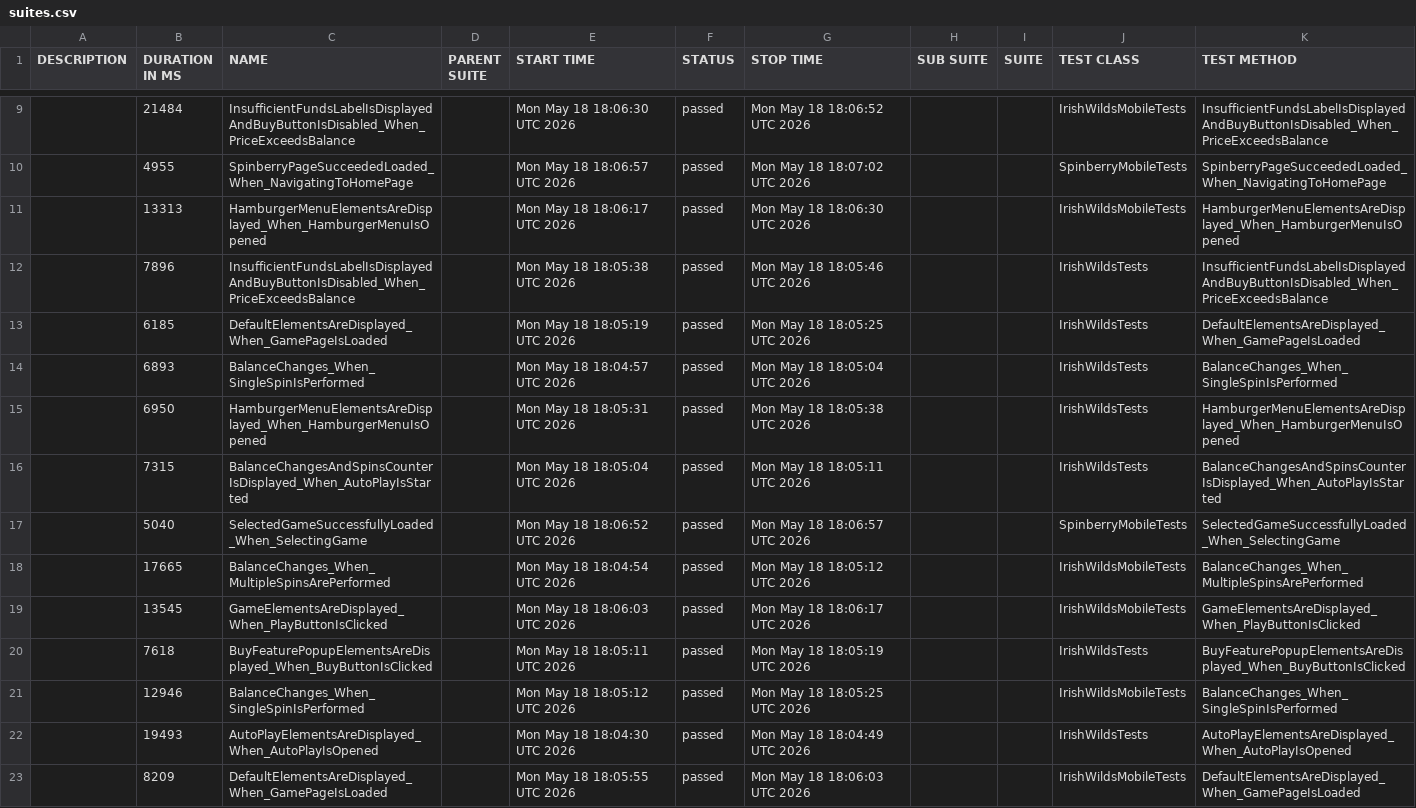
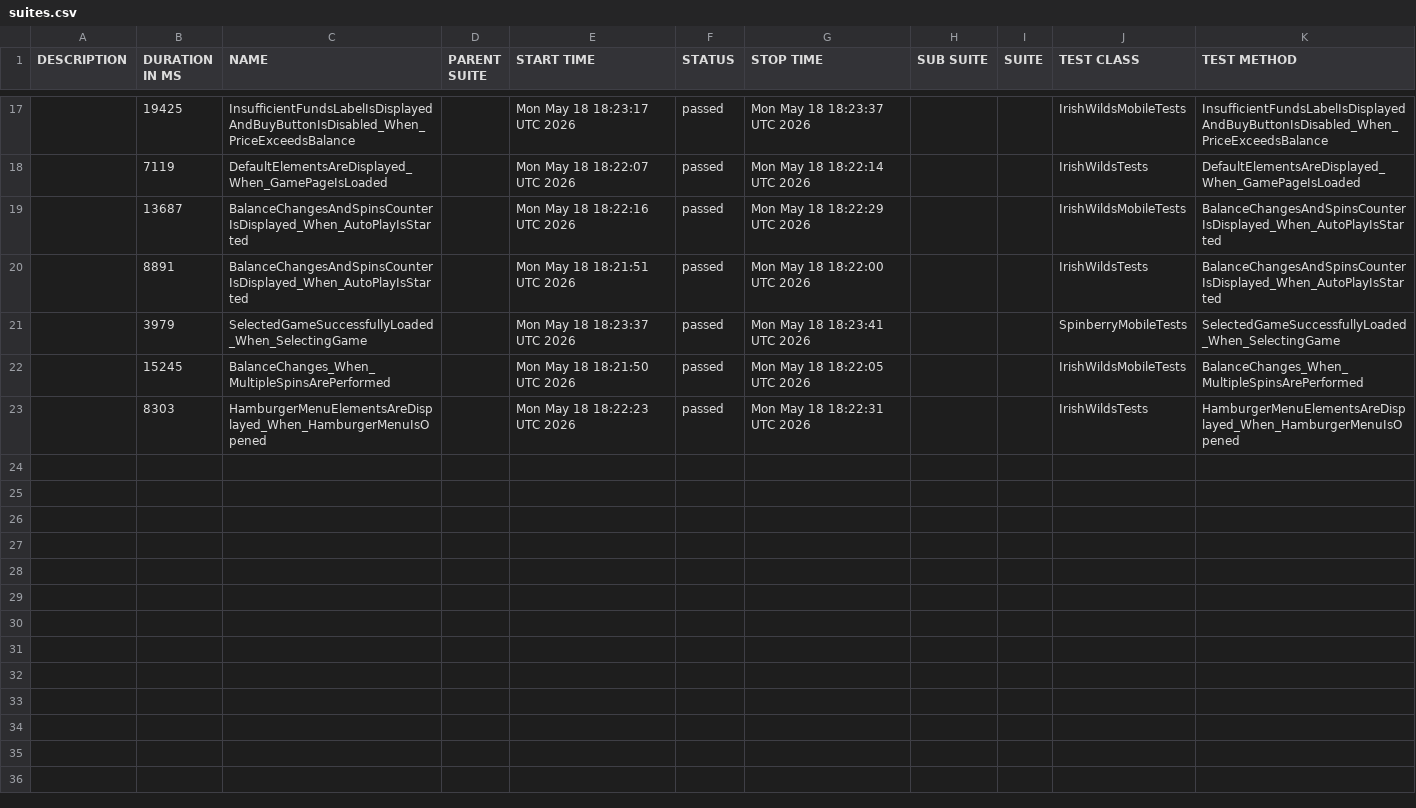
Before and after one commit to hristo8stanev/BettySlotAutomation, a CSV file: data/suites.csv, drawn as a sheet; only a part is shown, gaps mark what is left out; the diff covers the shown part only.

```diff
--- a/data/suites.csv
+++ b/data/suites.csv
@@ -9,15 +17,7 @@
-"","21484","InsufficientFundsLabelIsDisplayedAndBuyButtonIsDisabled_When_PriceExceedsBalance","","Mon May 18 18:06:30 UTC 2026","passed","Mon May 18 18:06:52 UTC 2026","","","IrishWildsMobileTests","InsufficientFundsLabelIsDisplayedAndBuyButtonIsDisabled_When_PriceExceedsBalance"
-"","4955","SpinberryPageSucceededLoaded_When_NavigatingToHomePage","","Mon May 18 18:06:57 UTC 2026","passed","Mon May 18 18:07:02 UTC 2026","","","SpinberryMobileTests","SpinberryPageSucceededLoaded_When_NavigatingToHomePage"
-"","13313","HamburgerMenuElementsAreDisplayed_When_HamburgerMenuIsOpened","","Mon May 18 18:06:17 UTC 2026","passed","Mon May 18 18:06:30 UTC 2026","","","IrishWildsMobileTests","HamburgerMenuElementsAreDisplayed_When_HamburgerMenuIsOpened"
-"","7896","InsufficientFundsLabelIsDisplayedAndBuyButtonIsDisabled_When_PriceExceedsBalance","","Mon May 18 18:05:38 UTC 2026","passed","Mon May 18 18:05:46 UTC 2026","","","IrishWildsTests","InsufficientFundsLabelIsDisplayedAndBuyButtonIsDisabled_When_PriceExceedsBalance"
-"","6185","DefaultElementsAreDisplayed_When_GamePageIsLoaded","","Mon May 18 18:05:19 UTC 2026","passed","Mon May 18 18:05:25 UTC 2026","","","IrishWildsTests","DefaultElementsAreDisplayed_When_GamePageIsLoaded"
-"","6893","BalanceChanges_When_SingleSpinIsPerformed","","Mon May 18 18:04:57 UTC 2026","passed","Mon May 18 18:05:04 UTC 2026","","","IrishWildsTests","BalanceChanges_When_SingleSpinIsPerformed"
-"","6950","HamburgerMenuElementsAreDisplayed_When_HamburgerMenuIsOpened","","Mon May 18 18:05:31 UTC 2026","passed","Mon May 18 18:05:38 UTC 2026","","","IrishWildsTests","HamburgerMenuElementsAreDisplayed_When_HamburgerMenuIsOpened"
-"","7315","BalanceChangesAndSpinsCounterIsDisplayed_When_AutoPlayIsStarted","","Mon May 18 18:05:04 UTC 2026","passed","Mon May 18 18:05:11 UTC 2026","","","IrishWildsTests","BalanceChangesAndSpinsCounterIsDisplayed_When_AutoPlayIsStarted"
-"","5040","SelectedGameSuccessfullyLoaded_When_SelectingGame","","Mon May 18 18:06:52 UTC 2026","passed","Mon May 18 18:06:57 UTC 2026","","","SpinberryMobileTests","SelectedGameSuccessfullyLoaded_When_SelectingGame"
-"","17665","BalanceChanges_When_MultipleSpinsArePerformed","","Mon May 18 18:04:54 UTC 2026","passed","Mon May 18 18:05:12 UTC 2026","","","IrishWildsMobileTests","BalanceChanges_When_MultipleSpinsArePerformed"
-"","13545","GameElementsAreDisplayed_When_PlayButtonIsClicked","","Mon May 18 18:06:03 UTC 2026","passed","Mon May 18 18:06:17 UTC 2026","","","IrishWildsMobileTests","GameElementsAreDisplayed_When_PlayButtonIsClicked"
-"","7618","BuyFeaturePopupElementsAreDisplayed_When_BuyButtonIsClicked","","Mon May 18 18:05:11 UTC 2026","passed","Mon May 18 18:05:19 UTC 2026","","","IrishWildsTests","BuyFeaturePopupElementsAreDisplayed_When_BuyButtonIsClicked"
-"","12946","BalanceChanges_When_SingleSpinIsPerformed","","Mon May 18 18:05:12 UTC 2026","passed","Mon May 18 18:05:25 UTC 2026","","","IrishWildsMobileTests","BalanceChanges_When_SingleSpinIsPerformed"
-"","19493","AutoPlayElementsAreDisplayed_When_AutoPlayIsOpened","","Mon May 18 18:04:30 UTC 2026","passed","Mon May 18 18:04:49 UTC 2026","","","IrishWildsTests","AutoPlayElementsAreDisplayed_When_AutoPlayIsOpened"
-"","8209","DefaultElementsAreDisplayed_When_GamePageIsLoaded","","Mon May 18 18:05:55 UTC 2026","passed","Mon May 18 18:06:03 UTC 2026","","","IrishWildsMobileTests","DefaultElementsAreDisplayed_When_GamePageIsLoaded"
+"","19425","InsufficientFundsLabelIsDisplayedAndBuyButtonIsDisabled_When_PriceExceedsBalance","","Mon May 18 18:23:17 UTC 2026","passed","Mon May 18 18:23:37 UTC 2026","","","IrishWildsMobileTests","InsufficientFundsLabelIsDisplayedAndBuyButtonIsDisabled_When_PriceExceedsBalance"
+"","7119","DefaultElementsAreDisplayed_When_GamePageIsLoaded","","Mon May 18 18:22:07 UTC 2026","passed","Mon May 18 18:22:14 UTC 2026","","","IrishWildsTests","DefaultElementsAreDisplayed_When_GamePageIsLoaded"
+"","13687","BalanceChangesAndSpinsCounterIsDisplayed_When_AutoPlayIsStarted","","Mon May 18 18:22:16 UTC 2026","passed","Mon May 18 18:22:29 UTC 2026","","","IrishWildsMobileTests","BalanceChangesAndSpinsCounterIsDisplayed_When_AutoPlayIsStarted"
+"","8891","BalanceChangesAndSpinsCounterIsDisplayed_When_AutoPlayIsStarted","","Mon May 18 18:21:51 UTC 2026","passed","Mon May 18 18:22:00 UTC 2026","","","IrishWildsTests","BalanceChangesAndSpinsCounterIsDisplayed_When_AutoPlayIsStarted"
+"","3979","SelectedGameSuccessfullyLoaded_When_SelectingGame","","Mon May 18 18:23:37 UTC 2026","passed","Mon May 18 18:23:41 UTC 2026","","","SpinberryMobileTests","SelectedGameSuccessfullyLoaded_When_SelectingGame"
+"","15245","BalanceChanges_When_MultipleSpinsArePerformed","","Mon May 18 18:21:50 UTC 2026","passed","Mon May 18 18:22:05 UTC 2026","","","IrishWildsMobileTests","BalanceChanges_When_MultipleSpinsArePerformed"
+"","8303","HamburgerMenuElementsAreDisplayed_When_HamburgerMenuIsOpened","","Mon May 18 18:22:23 UTC 2026","passed","Mon May 18 18:22:31 UTC 2026","","","IrishWildsTests","HamburgerMenuElementsAreDisplayed_When_HamburgerMenuIsOpened"
```
Also changed, not shown: 10 added rows, 2 removed rows and 19 edited cells elsewhere in this file, 58 other files.
